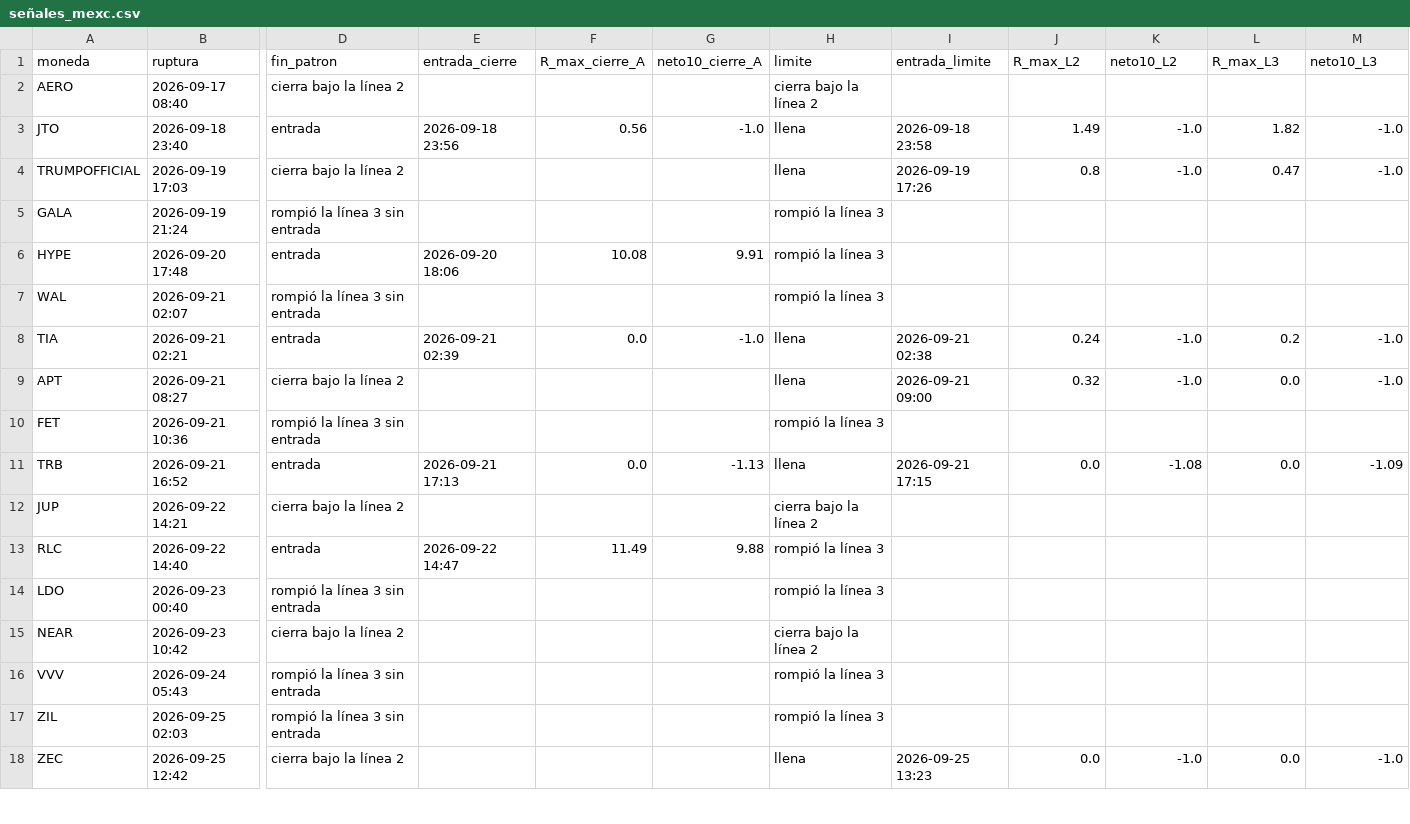
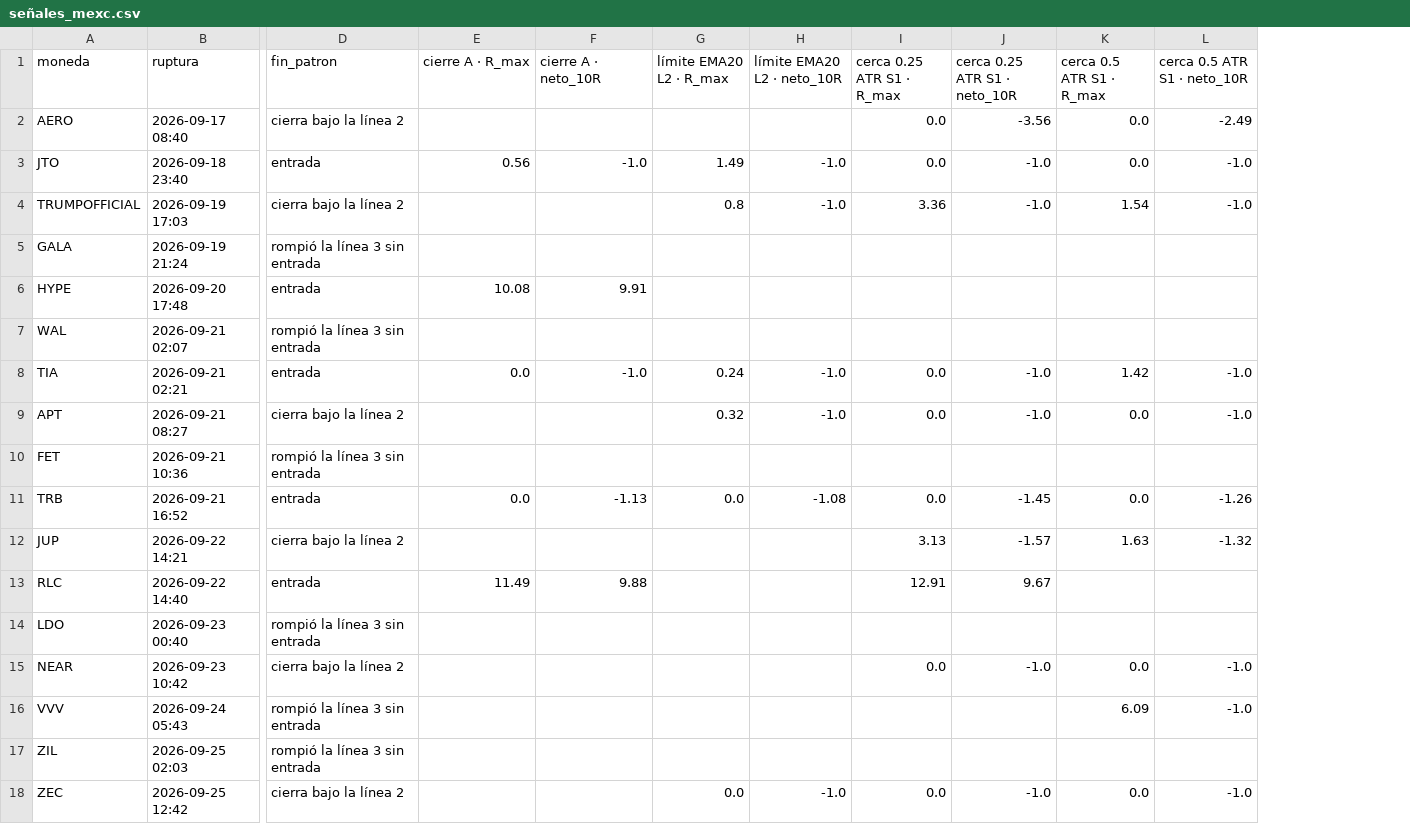
Before and after one commit to angosillo/tradingviewscreener, a CSV file: reversiones/resultados/limite/señales_mexc.csv, drawn as a sheet; only a part is shown, gaps mark what is left out; removed rows and columns are numbered as before the commit, all else as after; the diff covers the shown part only; the diff names each change by its address in the sheet, - before the commit and + after, or states it on an @@ line.

```diff
--- a/reversiones/resultados/limite/señales_mexc.csv
+++ b/reversiones/resultados/limite/señales_mexc.csv
-column E (entrada_cierre), rows 3-13: 2026-09-18 23:56 |  |  | 2026-09-20 18:06 |  | 2026-09-21 02:39 |  |  | 2026-09-21 17:13 |  | 2026-09-22 14:47
-column H (limite), rows 2-18: cierra bajo la línea 2 | llena | llena | rompió la línea 3 | rompió la línea 3 | rompió la línea 3 | llena | llena | rompió la línea 3 | llena | cierra bajo la línea 2 | rompió la línea 3 | rompió la línea 3 | cierra bajo la línea 2 | rompió la línea 3 | rompió la línea 3 | llena
-column I (entrada_limite), rows 3-18: 2026-09-18 23:58 | 2026-09-19 17:26 |  |  |  | 2026-09-21 02:38 | 2026-09-21 09:00 |  | 2026-09-21 17:15 |  |  |  |  |  |  | 2026-09-25 13:23
+column I (cerca 0.25 ATR S1 · R_max), rows 2-18: 0.0 | 0.0 | 3.36 |  |  |  | 0.0 | 0.0 |  | 0.0 | 3.13 | 12.91 |  | 0.0 |  |  | 0.0
+column J (cerca 0.25 ATR S1 · neto_10R), rows 2-18: -3.56 | -1.0 | -1.0 |  |  |  | -1.0 | -1.0 |  | -1.45 | -1.57 | 9.67 |  | -1.0 |  |  | -1.0
-E1: R_max_cierre_A
+E1: cierre A · R_max
-F1: neto10_cierre_A
+F1: cierre A · neto_10R
-G1: R_max_L2
+G1: límite EMA20 L2 · R_max
-H1: neto10_L2
+H1: límite EMA20 L2 · neto_10R
-K1: R_max_L3
+K1: cerca 0.5 ATR S1 · R_max
-L1: neto10_L3
+L1: cerca 0.5 ATR S1 · neto_10R
-K2 (cerca 0.5 ATR S1 · R_max): (empty)
+K2 (cerca 0.5 ATR S1 · R_max): 0.0
-L2 (cerca 0.5 ATR S1 · neto_10R): (empty)
+L2 (cerca 0.5 ATR S1 · neto_10R): -2.49
-K3 (cerca 0.5 ATR S1 · R_max): 1.82
+K3 (cerca 0.5 ATR S1 · R_max): 0.0
-K4 (cerca 0.5 ATR S1 · R_max): 0.47
+K4 (cerca 0.5 ATR S1 · R_max): 1.54
-K8 (cerca 0.5 ATR S1 · R_max): 0.2
+K8 (cerca 0.5 ATR S1 · R_max): 1.42
-L11 (cerca 0.5 ATR S1 · neto_10R): -1.09
+L11 (cerca 0.5 ATR S1 · neto_10R): -1.26
-K12 (cerca 0.5 ATR S1 · R_max): (empty)
+K12 (cerca 0.5 ATR S1 · R_max): 1.63
-L12 (cerca 0.5 ATR S1 · neto_10R): (empty)
+L12 (cerca 0.5 ATR S1 · neto_10R): -1.32
-K15 (cerca 0.5 ATR S1 · R_max): (empty)
+K15 (cerca 0.5 ATR S1 · R_max): 0.0
-L15:L16 (cerca 0.5 ATR S1 · neto_10R): (empty)
+L15:L16 (cerca 0.5 ATR S1 · neto_10R): -1.0
-K16 (cerca 0.5 ATR S1 · R_max): (empty)
+K16 (cerca 0.5 ATR S1 · R_max): 6.09
```
Also changed, not shown: 63 edited cells elsewhere in this file, 4 other files.
